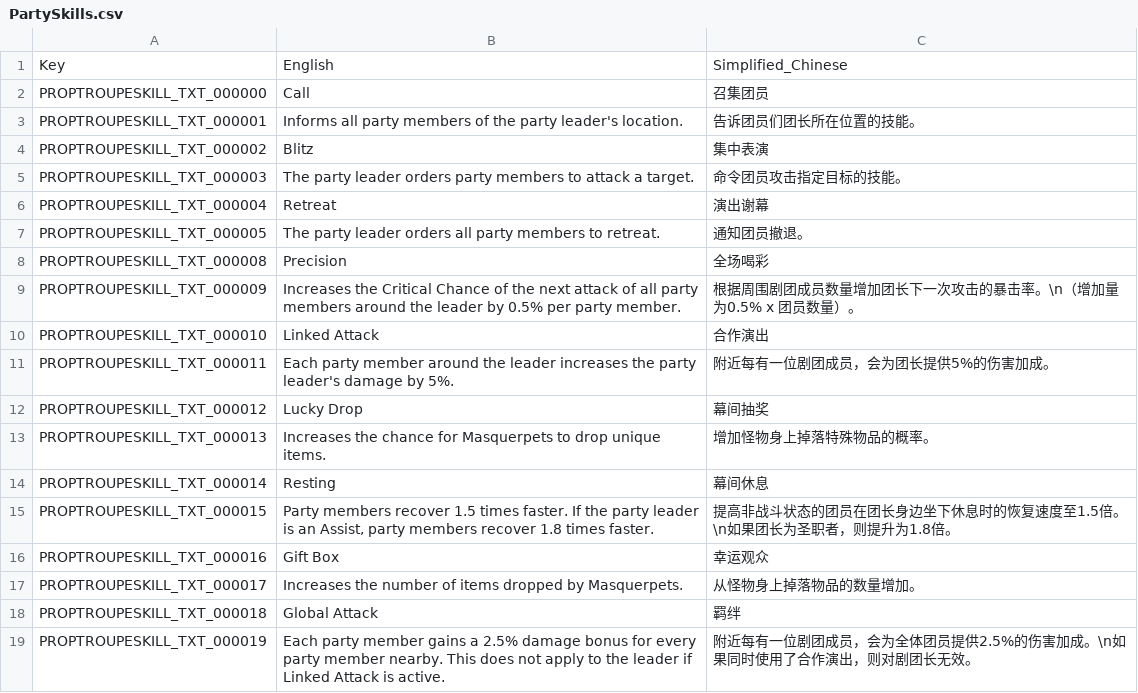
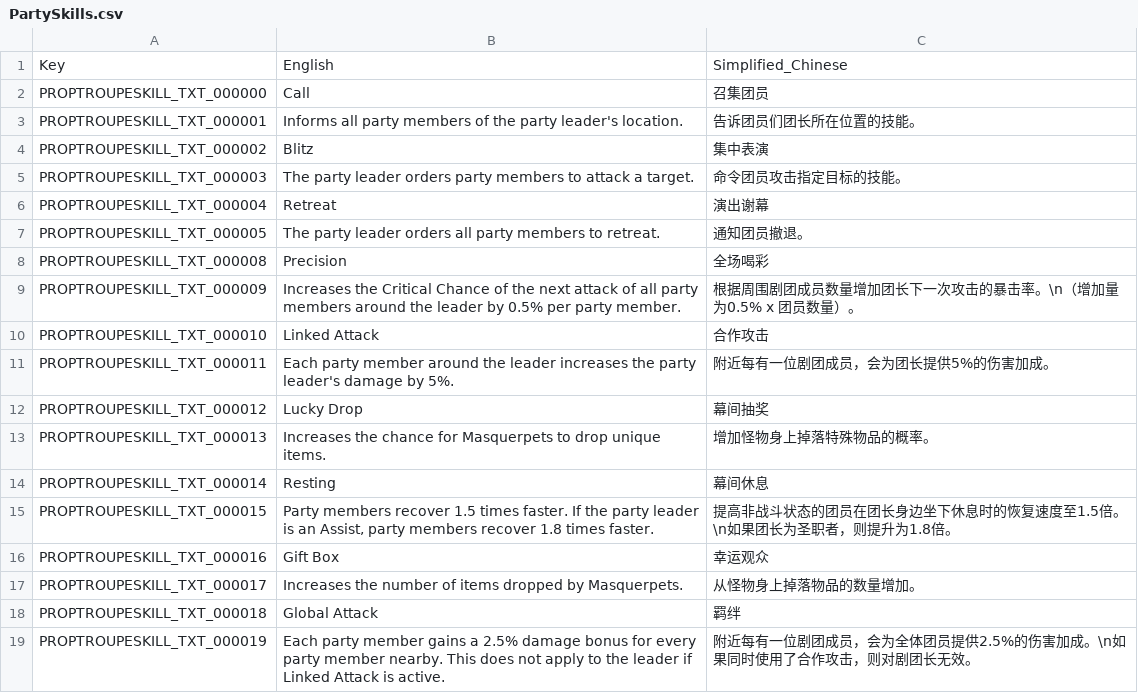
Before and after one commit to Gala-Lab/Flyff-Universe-Translations, a CSV file: Simplified_Chinese/PartySkills.csv, drawn as a sheet.

Commit message:
Update PartySkills.csv

```diff
--- a/Simplified_Chinese/PartySkills.csv
+++ b/Simplified_Chinese/PartySkills.csv
@@ -9,3 +9,3 @@ PROPTROUPESKILL_TXT_000008,Precision,全场喝彩
 PROPTROUPESKILL_TXT_000009,Increases the Critical Chance of the next attack of all party members around the leader by 0.5% per party member.,根据周围剧团成员数量增加团长下一次攻击的暴击率。\n（增加量为0.5% x 团员数量）。
-PROPTROUPESKILL_TXT_000010,Linked Attack,合作演出
+PROPTROUPESKILL_TXT_000010,Linked Attack,合作攻击
 PROPTROUPESKILL_TXT_000011,Each party member around the leader increases the party leader's damage by 5%.,附近每有一位剧团成员，会为团长提供5%的伤害加成。
@@ -18,2 +18,2 @@ PROPTROUPESKILL_TXT_000017,Increases the number of items dropped by Masquerpets.
 PROPTROUPESKILL_TXT_000018,Global Attack,羁绊
-PROPTROUPESKILL_TXT_000019,Each party member gains a 2.5% damage bonus for every party member nearby. This does not apply to the leader if Linked Attack is active.,附近每有一位剧团成员，会为全体团员提供2.5%的伤害加成。\n如果同时使用了合作演出，则对剧团长无效。
+PROPTROUPESKILL_TXT_000019,Each party member gains a 2.5% damage bonus for every party member nearby. This does not apply to the leader if Linked Attack is active.,附近每有一位剧团成员，会为全体团员提供2.5%的伤害加成。\n如果同时使用了合作攻击，则对剧团长无效。
```
